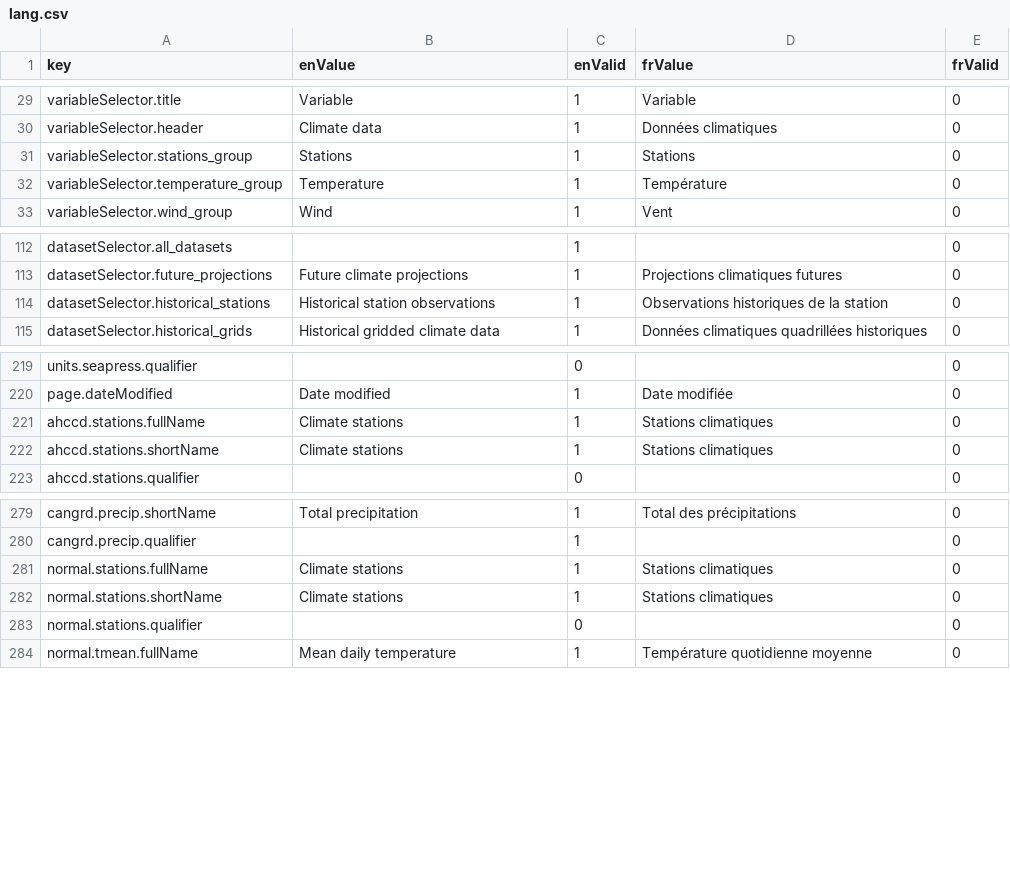
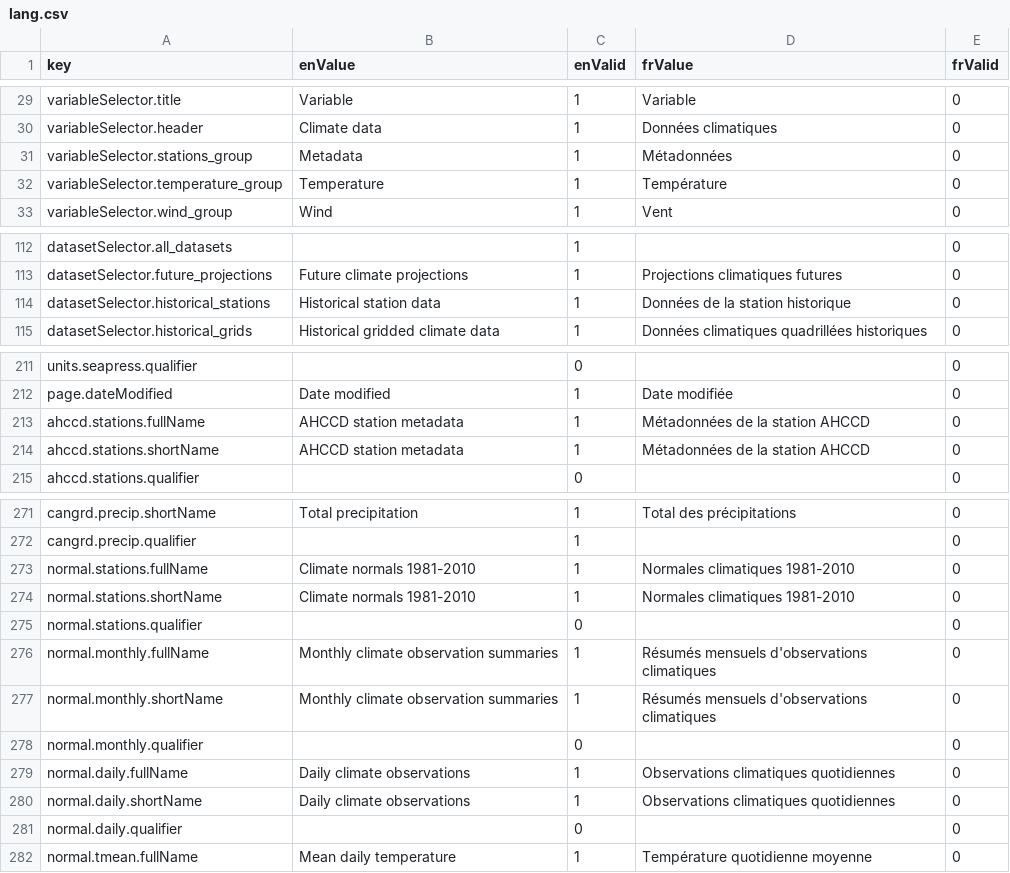
Before and after one commit to milespetrov/cccs, a CSV file: src/lang/lang.csv, drawn as a sheet; only a part is shown, gaps mark what is left out; the diff covers the shown part only.

```diff
--- a/src/lang/lang.csv
+++ b/src/lang/lang.csv
@@ -30,3 +30,3 @@ variableSelector.title,Variable,1,Variable,0
 variableSelector.header,Climate data,1,Données climatiques,0
-variableSelector.stations_group,Stations,1,Stations,0
+variableSelector.stations_group,Metadata,1,Métadonnées,0
 variableSelector.temperature_group,Temperature,1,Température,0
@@ -113,3 +113,3 @@ datasetSelector.all_datasets,,1,,0
 datasetSelector.future_projections,Future climate projections,1,Projections climatiques futures,0
-datasetSelector.historical_stations,Historical station observations,1,Observations historiques de la station,0
+datasetSelector.historical_stations,Historical station data,1,Données de la station historique,0
 datasetSelector.historical_grids,Historical gridded climate data,1,Données climatiques quadrillées historiques,0
@@ -220,4 +212,4 @@ units.seapress.qualifier,,0,,0
 page.dateModified,Date modified,1,Date modifiée,0
-ahccd.stations.fullName,Climate stations,1,Stations climatiques,0
-ahccd.stations.shortName,Climate stations,1,Stations climatiques,0
+ahccd.stations.fullName,AHCCD station metadata,1,Métadonnées de la station AHCCD,0
+ahccd.stations.shortName,AHCCD station metadata,1,Métadonnées de la station AHCCD,0
 ahccd.stations.qualifier,,0,,0
@@ -280,5 +272,11 @@ cangrd.precip.shortName,Total precipitation,1,Total des précipitations,0
 cangrd.precip.qualifier,,1,,0
-normal.stations.fullName,Climate stations,1,Stations climatiques,0
-normal.stations.shortName,Climate stations,1,Stations climatiques,0
+normal.stations.fullName,Climate normals 1981-2010,1,Normales climatiques 1981-2010,0
+normal.stations.shortName,Climate normals 1981-2010,1,Normales climatiques 1981-2010,0
 normal.stations.qualifier,,0,,0
+normal.monthly.fullName,Monthly climate observation summaries,1,Résumés mensuels d'observations climatiques,0
+normal.monthly.shortName,Monthly climate observation summaries,1,Résumés mensuels d'observations climatiques,0
+normal.monthly.qualifier,,0,,0
+normal.daily.fullName,Daily climate observations,1,Observations climatiques quotidiennes,0
+normal.daily.shortName,Daily climate observations,1,Observations climatiques quotidiennes,0
+normal.daily.qualifier,,0,,0
 normal.tmean.fullName,Mean daily temperature,1,Température quotidienne moyenne,0
```
Also changed, not shown: 14 removed rows and 12 edited cells elsewhere in this file, 13 other files.
